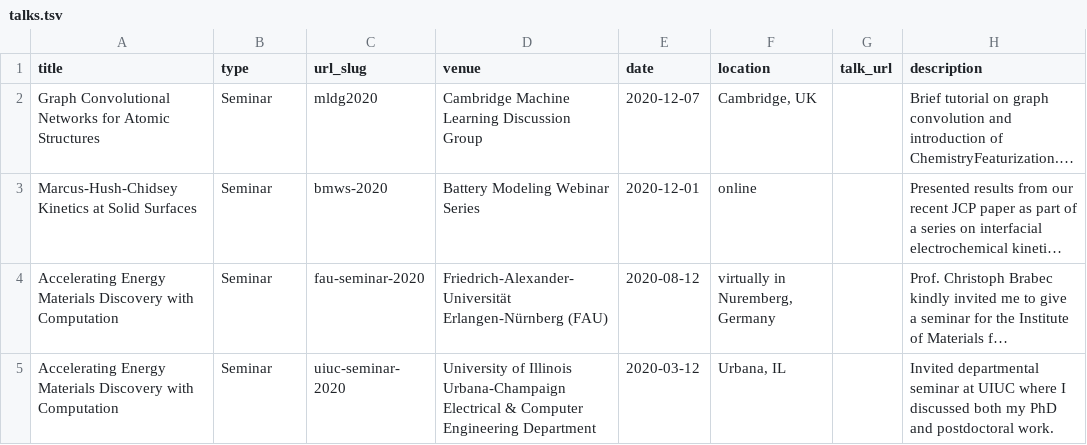
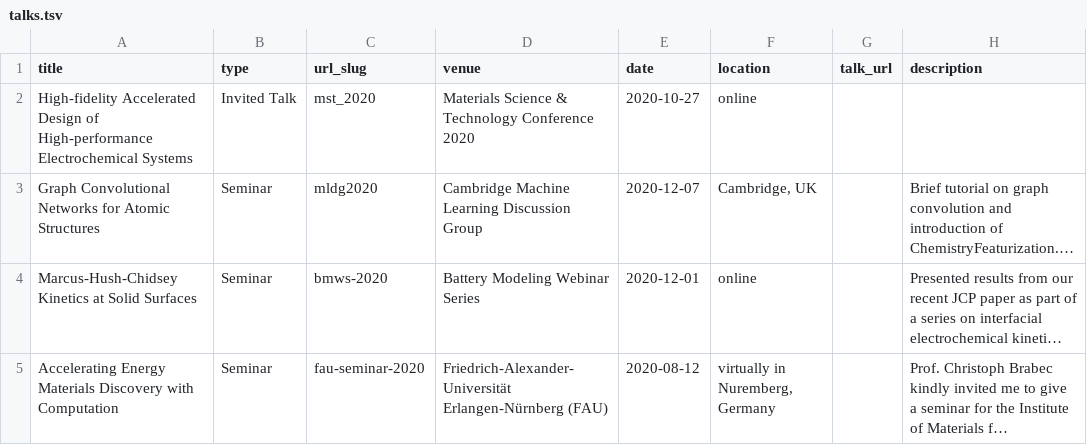
Before and after one commit to shsjxzh/shsjxzh.github.io, a TSV file: markdown_generator/talks.tsv, drawn as a sheet; only a part is shown; the shorter side is filled out with more unchanged rows; long unchanged cells end in …; the diff names each change by its address in the sheet, - before the commit and + after, or states it on an @@ line.

```diff
--- a/markdown_generator/talks.tsv
+++ b/markdown_generator/talks.tsv
+row 2: High-fidelity Accelerated Design of High-performance Electrochemical Systems | Invited Talk | mst_2020 | Materials Science & Technology Conference 2020 | 2020-10-27 | online
```
Also changed, not shown: markdown_generator/posters.tsv, 3 other files.
